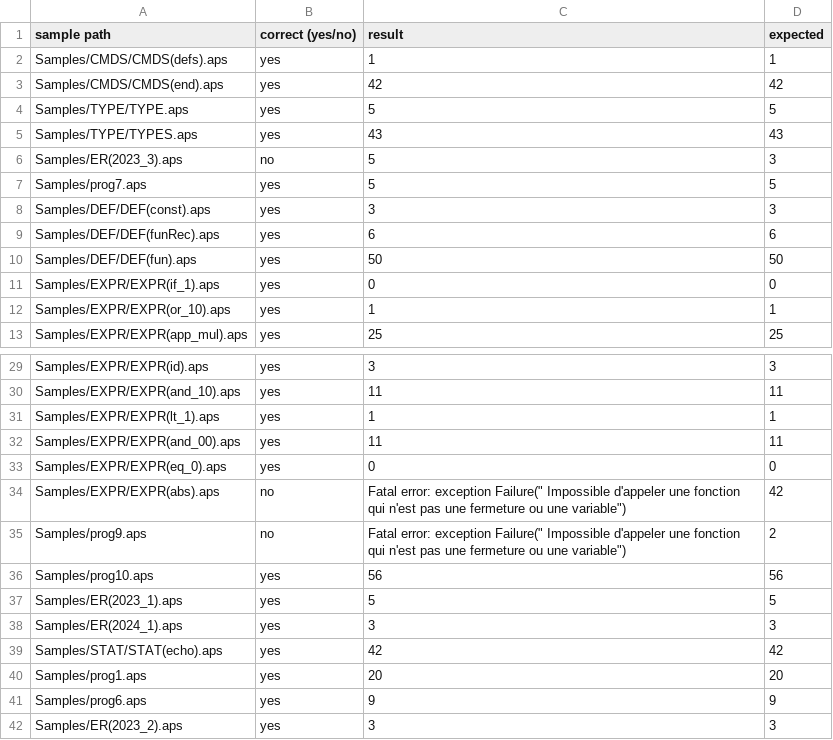
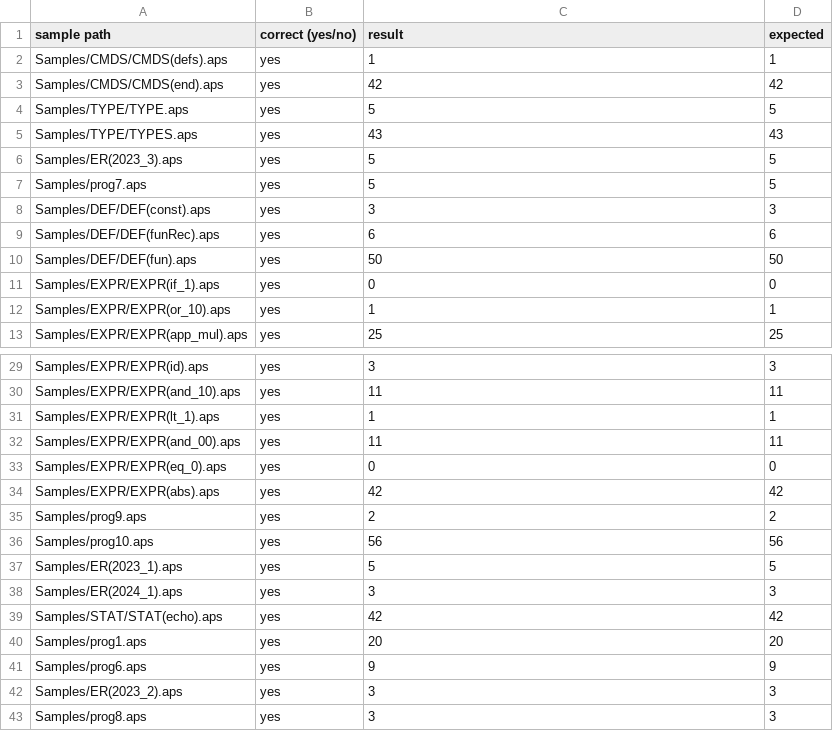
Before and after one commit to hichem-bouzourine/APS-Projet-Sorbonne, a CSV file: APS0/output_evaluateur.csv, drawn as a sheet; only a part is shown, gaps mark what is left out; the shorter side is filled out with more unchanged rows.

Commit message:
APS0 (evaluateur) -> tout marche

```diff
--- a/APS0/output_evaluateur.csv
+++ b/APS0/output_evaluateur.csv
@@ -5,3 +5,3 @@ Samples/TYPE/TYPE.aps, yes, 5,  5
 Samples/TYPE/TYPES.aps, yes, 43,  43
-Samples/ER(2023_3).aps, no, 5,  3
+Samples/ER(2023_3).aps, yes, 5,  5
 Samples/prog7.aps, yes, 5,  5
@@ -33,4 +33,4 @@ Samples/EXPR/EXPR(and_00).aps, yes, 11,  11
 Samples/EXPR/EXPR(eq_0).aps, yes, 0,  0
-Samples/EXPR/EXPR(abs).aps, no, Fatal error: exception Failure(" Impossible d'appeler une fonction qui n'est pas une fermeture ou une variable"),  42
-Samples/prog9.aps, no, Fatal error: exception Failure(" Impossible d'appeler une fonction qui n'est pas une fermeture ou une variable"),  2
+Samples/EXPR/EXPR(abs).aps, yes, 42,  42
+Samples/prog9.aps, yes, 2,  2
 Samples/prog10.aps, yes, 56,  56
```
Also changed, not shown: APS0/expected.csv, 1 other file.
